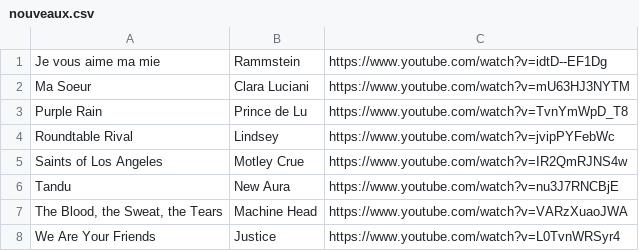
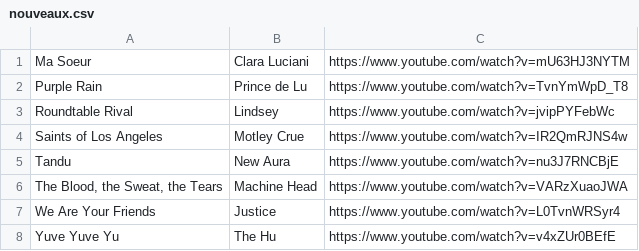
Before and after one commit to krapolyon/website, a CSV file: Partoches/nouveaux.csv, drawn as a sheet.

```diff
--- a/Partoches/nouveaux.csv
+++ b/Partoches/nouveaux.csv
@@ -1,2 +1 @@
-Je vous aime ma mie              , Rammstein     , https://www.youtube.com/watch?v=idtD--EF1Dg
 Ma Soeur                         , Clara Luciani , https://www.youtube.com/watch?v=mU63HJ3NYTM
@@ -8 +7,2 @@ Tandu                            , New Aura      , https://www.youtube.com/watch
 We Are Your Friends              , Justice       , https://www.youtube.com/watch?v=L0TvnWRSyr4
+Yuve Yuve Yu                     , The Hu        , https://www.youtube.com/watch?v=v4xZUr0BEfE
```
Also changed, not shown: Partoches/indispensables.csv, 1 other file.
